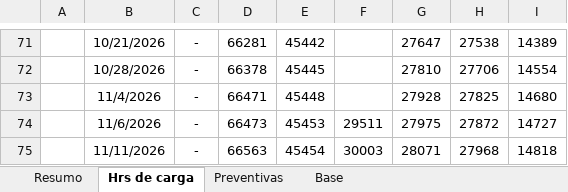
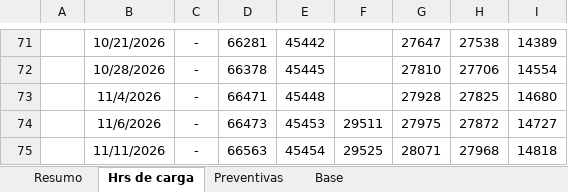
Before and after one commit to Geanfer10/Compressor, an Excel workbook: uploads/compressores.xlsx, sheet Hrs de carga, drawn as a sheet; only a part is shown, gaps mark what is left out; values as stored, in another font and other column widths than the file's, no borders; table styles not drawn; the diff names each change by its address in the sheet, - before the commit and + after, or states it on an @@ line.

```diff
--- a/uploads/compressores.xlsx (sheet Hrs de carga)
+++ b/uploads/compressores.xlsx (sheet Hrs de carga)
-F75: 30003
+F75: 29525
```
Also changed, not shown: sheet Base, sheet Resumo.
